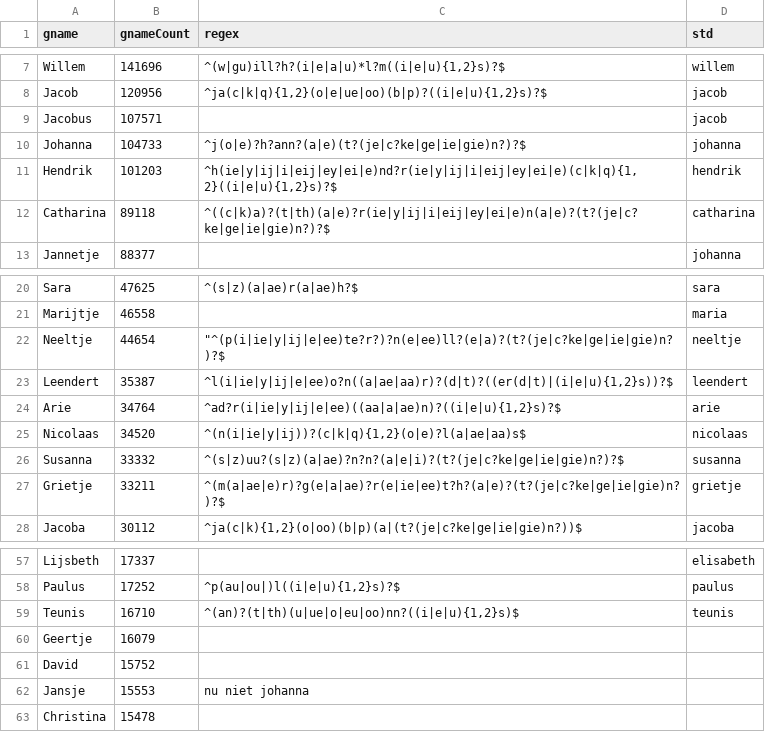
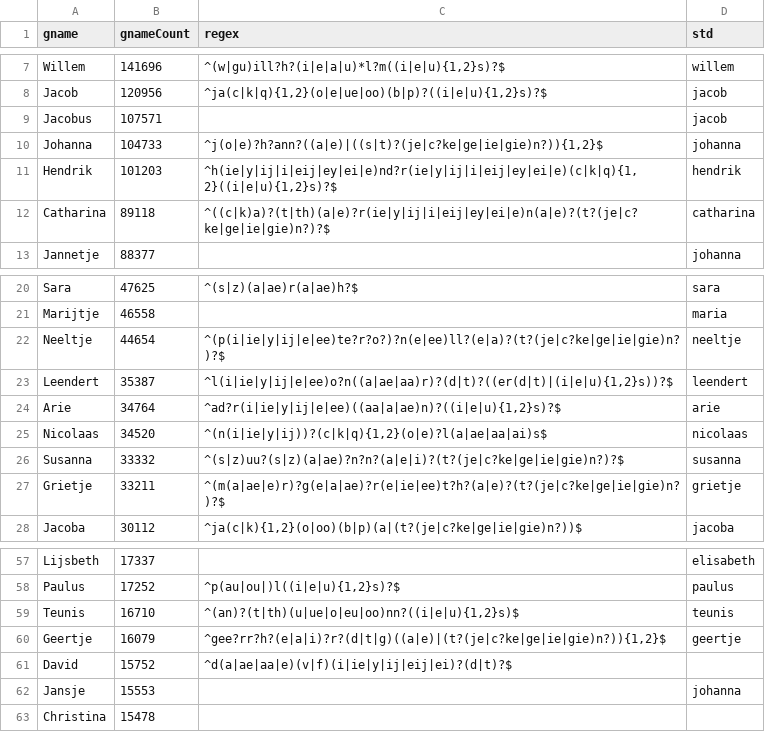
Before and after one commit to ivozandhuis/elo-dtb, a CSV file: normalizations/lookup-tables/givenname_regex.csv, drawn as a sheet; only a part is shown, gaps mark what is left out.

Commit message:
Some small additions givenname-regex

```diff
--- a/normalizations/lookup-tables/givenname_regex.csv
+++ b/normalizations/lookup-tables/givenname_regex.csv
@@ -9,3 +9,3 @@ Jacob,120956,"^ja(c|k|q){1,2}(o|e|ue|oo)(b|p)?((i|e|u){1,2}s)?$",jacob
 Jacobus,107571,,jacob
-Johanna,104733,^j(o|e)?h?ann?(a|e)(t?(je|c?ke|ge|ie|gie)n?)?$,johanna
+Johanna,104733,"^j(o|e)?h?ann?((a|e)|((s|t)?(je|c?ke|ge|ie|gie)n?)){1,2}$",johanna
 Hendrik,101203,"^h(ie|y|ij|i|eij|ey|ei|e)nd?r(ie|y|ij|i|eij|ey|ei|e)(c|k|q){1,2}((i|e|u){1,2}s)?$",hendrik
@@ -21,6 +21,6 @@ Sara,47625,^(s|z)(a|ae)r(a|ae)h?$,sara
 Marijtje,46558,,maria
-Neeltje,44654,"""^(p(i|ie|y|ij|e|ee)te?r?)?n(e|ee)ll?(e|a)?(t?(je|c?ke|ge|ie|gie)n?)?$",neeltje
+Neeltje,44654,"^(p(i|ie|y|ij|e|ee)te?r?o?)?n(e|ee)ll?(e|a)?(t?(je|c?ke|ge|ie|gie)n?)?$",neeltje
 Leendert,35387,"^l(i|ie|y|ij|e|ee)o?n((a|ae|aa)r)?(d|t)?((er(d|t)|(i|e|u){1,2}s))?$",leendert
 Arie,34764,"^ad?r(i|ie|y|ij|e|ee)((aa|a|ae)n)?((i|e|u){1,2}s)?$",arie
-Nicolaas,34520,"^(n(i|ie|y|ij))?(c|k|q){1,2}(o|e)?l(a|ae|aa)s$",nicolaas
+Nicolaas,34520,"^(n(i|ie|y|ij))?(c|k|q){1,2}(o|e)?l(a|ae|aa|ai)s$",nicolaas
 Susanna,33332,^(s|z)uu?(s|z)(a|ae)?n?n?(a|e|i)?(t?(je|c?ke|ge|ie|gie)n?)?$,susanna
@@ -59,5 +59,5 @@ Paulus,17252,"^p(au|ou|)l((i|e|u){1,2}s)?$",paulus
 Teunis,16710,"^(an)?(t|th)(u|ue|o|eu|oo)nn?((i|e|u){1,2}s)$",teunis
-Geertje,16079,,
-David,15752,,
-Jansje,15553,nu niet johanna,
+Geertje,16079,"^gee?rr?h?(e|a|i)?r?(d|t|g)((a|e)|(t?(je|c?ke|ge|ie|gie)n?)){1,2}$",geertje
+David,15752,^d(a|ae|aa|e)(v|f)(i|ie|y|ij|eij|ei)?(d|t)?$,
+Jansje,15553,,johanna
 Christina,15478,,
```
